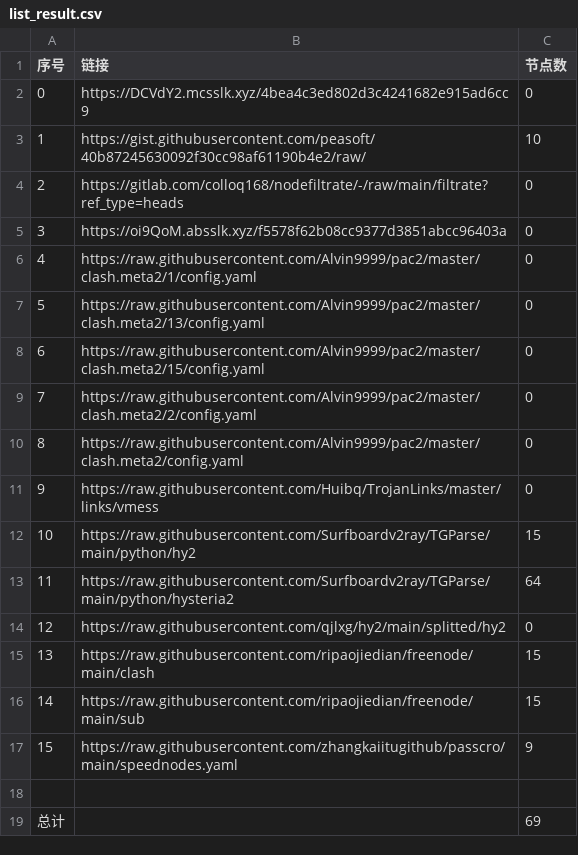
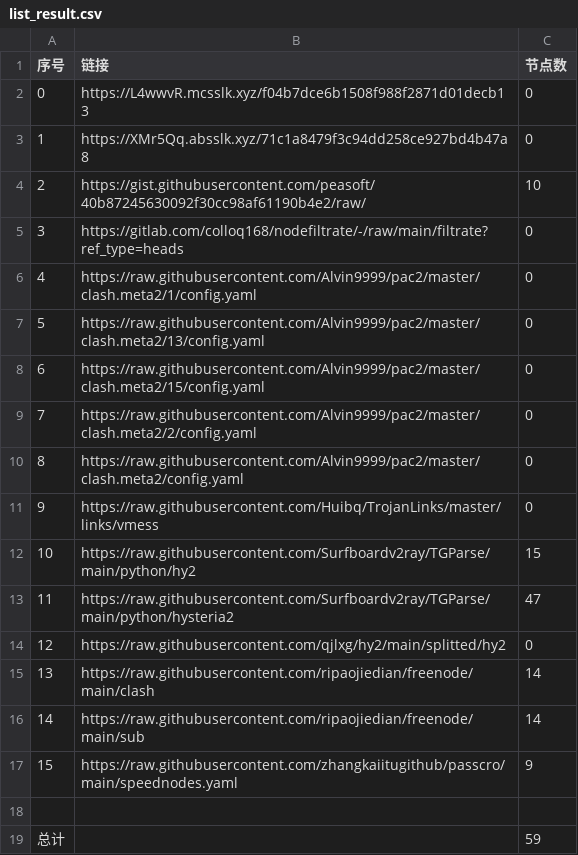
Before and after one commit to suanxidanian/NoMoreWalls, a CSV file: list_result.csv, drawn as a sheet.

```diff
--- a/list_result.csv
+++ b/list_result.csv
@@ -1,6 +1,6 @@
 序号,链接,节点数
-0,https://DCVdY2.mcsslk.xyz/4bea4c3ed802d3c4241682e915ad6cc9,0
-1,https://gist.githubusercontent.com/peasoft/40b87245630092f30cc98af61190b4e2/raw/,10
-2,https://gitlab.com/colloq168/nodefiltrate/-/raw/main/filtrate?ref_type=heads,0
-3,https://oi9QoM.absslk.xyz/f5578f62b08cc9377d3851abcc96403a,0
+0,https://L4wwvR.mcsslk.xyz/f04b7dce6b1508f988f2871d01decb13,0
+1,https://XMr5Qq.absslk.xyz/71c1a8479f3c94dd258ce927bd4b47a8,0
+2,https://gist.githubusercontent.com/peasoft/40b87245630092f30cc98af61190b4e2/raw/,10
+3,https://gitlab.com/colloq168/nodefiltrate/-/raw/main/filtrate?ref_type=heads,0
 4,https://raw.githubusercontent.com/Alvin9999/pac2/master/clash.meta2/1/config.yaml,0
@@ -12,8 +12,8 @@
 10,https://raw.githubusercontent.com/Surfboardv2ray/TGParse/main/python/hy2,15
-11,https://raw.githubusercontent.com/Surfboardv2ray/TGParse/main/python/hysteria2,64
+11,https://raw.githubusercontent.com/Surfboardv2ray/TGParse/main/python/hysteria2,47
 12,https://raw.githubusercontent.com/qjlxg/hy2/main/splitted/hy2,0
-13,https://raw.githubusercontent.com/ripaojiedian/freenode/main/clash,15
-14,https://raw.githubusercontent.com/ripaojiedian/freenode/main/sub,15
+13,https://raw.githubusercontent.com/ripaojiedian/freenode/main/clash,14
+14,https://raw.githubusercontent.com/ripaojiedian/freenode/main/sub,14
 15,https://raw.githubusercontent.com/zhangkaiitugithub/passcro/main/speednodes.yaml,9
 
-总计,,69
+总计,,59
```
Also changed, not shown: 17 other files.
